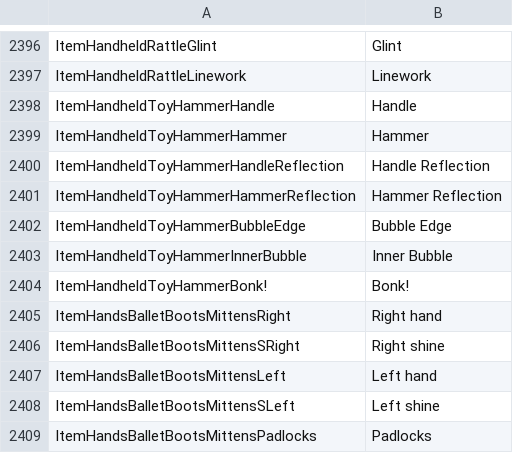
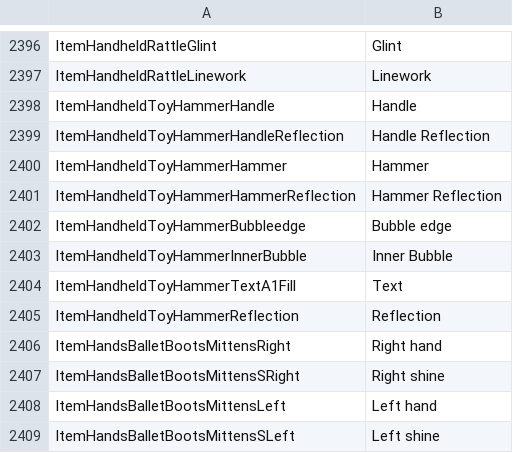
Before and after one commit to irumatorov/Bondage-College, a CSV file: BondageClub/Assets/LayerNames.csv, drawn as a sheet; only a part is shown, gaps mark what is left out; the shorter side is filled out with more unchanged rows.

```diff
--- a/BondageClub/Assets/LayerNames.csv
+++ b/BondageClub/Assets/LayerNames.csv
@@ -2398,8 +2398,9 @@ ItemHandheldRattleLinework,Linework
 ItemHandheldToyHammerHandle,Handle
+ItemHandheldToyHammerHandleReflection,Handle Reflection
 ItemHandheldToyHammerHammer,Hammer
-ItemHandheldToyHammerHandleReflection,Handle Reflection
 ItemHandheldToyHammerHammerReflection,Hammer Reflection
-ItemHandheldToyHammerBubbleEdge,Bubble Edge
+ItemHandheldToyHammerBubbleedge,Bubble edge
 ItemHandheldToyHammerInnerBubble,Inner Bubble
-ItemHandheldToyHammerBonk!,Bonk!
+ItemHandheldToyHammerTextA1Fill,Text
+ItemHandheldToyHammerReflection,Reflection
 ItemHandsBalletBootsMittensRight,Right hand
```
Also changed, not shown: 41 other files.
